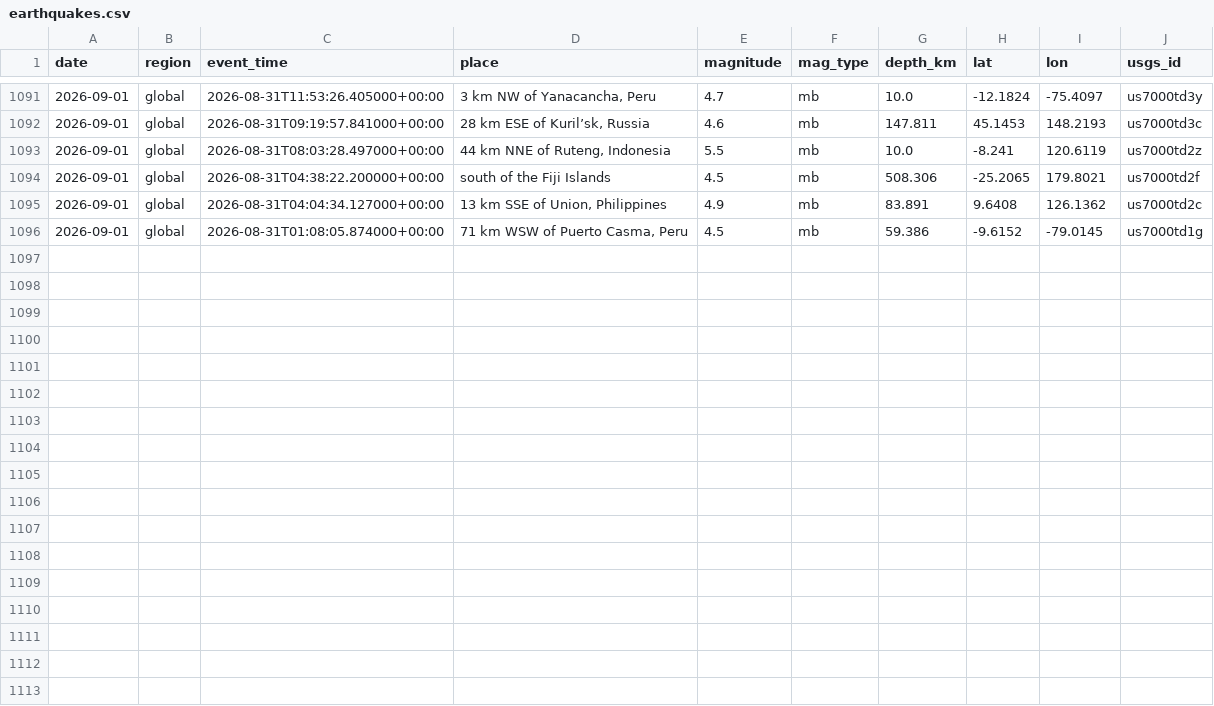
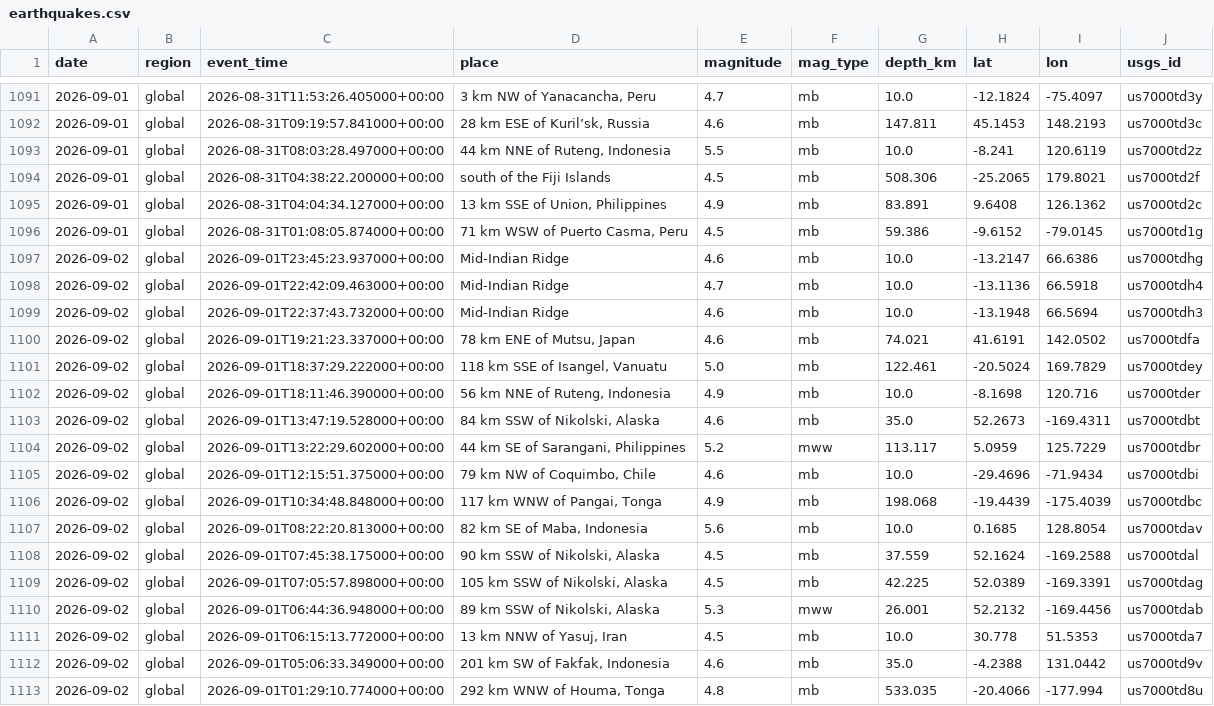
Before and after one commit to icedo724/data_collection, a CSV file: data/environment/earthquakes.csv, drawn as a sheet; only a part is shown, gaps mark what is left out; the diff names each change by its address in the sheet, - before the commit and + after, or states it on an @@ line.

```diff
--- a/data/environment/earthquakes.csv
+++ b/data/environment/earthquakes.csv
+row 1097: 2026-09-02 | global | 2026-09-01T23:45:23.937000+00:00 | Mid-Indian Ridge | 4.6 | mb | 10.0 | -13.2147 | 66.6386 | us7000tdhg
+row 1098: 2026-09-02 | global | 2026-09-01T22:42:09.463000+00:00 | Mid-Indian Ridge | 4.7 | mb | 10.0 | -13.1136 | 66.5918 | us7000tdh4
+row 1099: 2026-09-02 | global | 2026-09-01T22:37:43.732000+00:00 | Mid-Indian Ridge | 4.6 | mb | 10.0 | -13.1948 | 66.5694 | us7000tdh3
+row 1100: 2026-09-02 | global | 2026-09-01T19:21:23.337000+00:00 | 78 km ENE of Mutsu, Japan | 4.6 | mb | 74.021 | 41.6191 | 142.0502 | us7000tdfa
+row 1101: 2026-09-02 | global | 2026-09-01T18:37:29.222000+00:00 | 118 km SSE of Isangel, Vanuatu | 5.0 | mb | 122.461 | -20.5024 | 169.7829 | us7000tdey
+row 1102: 2026-09-02 | global | 2026-09-01T18:11:46.390000+00:00 | 56 km NNE of Ruteng, Indonesia | 4.9 | mb | 10.0 | -8.1698 | 120.716 | us7000tder
+row 1103: 2026-09-02 | global | 2026-09-01T13:47:19.528000+00:00 | 84 km SSW of Nikolski, Alaska | 4.6 | mb | 35.0 | 52.2673 | -169.4311 | us7000tdbt
+row 1104: 2026-09-02 | global | 2026-09-01T13:22:29.602000+00:00 | 44 km SE of Sarangani, Philippines | 5.2 | mww | 113.117 | 5.0959 | 125.7229 | us7000tdbr
+row 1105: 2026-09-02 | global | 2026-09-01T12:15:51.375000+00:00 | 79 km NW of Coquimbo, Chile | 4.6 | mb | 10.0 | -29.4696 | -71.9434 | us7000tdbi
+row 1106: 2026-09-02 | global | 2026-09-01T10:34:48.848000+00:00 | 117 km WNW of Pangai, Tonga | 4.9 | mb | 198.068 | -19.4439 | -175.4039 | us7000tdbc
+row 1107: 2026-09-02 | global | 2026-09-01T08:22:20.813000+00:00 | 82 km SE of Maba, Indonesia | 5.6 | mb | 10.0 | 0.1685 | 128.8054 | us7000tdav
+row 1108: 2026-09-02 | global | 2026-09-01T07:45:38.175000+00:00 | 90 km SSW of Nikolski, Alaska | 4.5 | mb | 37.559 | 52.1624 | -169.2588 | us7000tdal
+row 1109: 2026-09-02 | global | 2026-09-01T07:05:57.898000+00:00 | 105 km SSW of Nikolski, Alaska | 4.5 | mb | 42.225 | 52.0389 | -169.3391 | us7000tdag
+row 1110: 2026-09-02 | global | 2026-09-01T06:44:36.948000+00:00 | 89 km SSW of Nikolski, Alaska | 5.3 | mww | 26.001 | 52.2132 | -169.4456 | us7000tdab
+row 1111: 2026-09-02 | global | 2026-09-01T06:15:13.772000+00:00 | 13 km NNW of Yasuj, Iran | 4.5 | mb | 10.0 | 30.778 | 51.5353 | us7000tda7
+row 1112: 2026-09-02 | global | 2026-09-01T05:06:33.349000+00:00 | 201 km SW of Fakfak, Indonesia | 4.6 | mb | 35.0 | -4.2388 | 131.0442 | us7000td9v
+row 1113: 2026-09-02 | global | 2026-09-01T01:29:10.774000+00:00 | 292 km WNW of Houma, Tonga | 4.8 | mb | 533.035 | -20.4066 | -177.994 | us7000td8u
```
Also changed, not shown: data/environment/air_quality.csv, data/environment/weather.csv, 9 other files.
